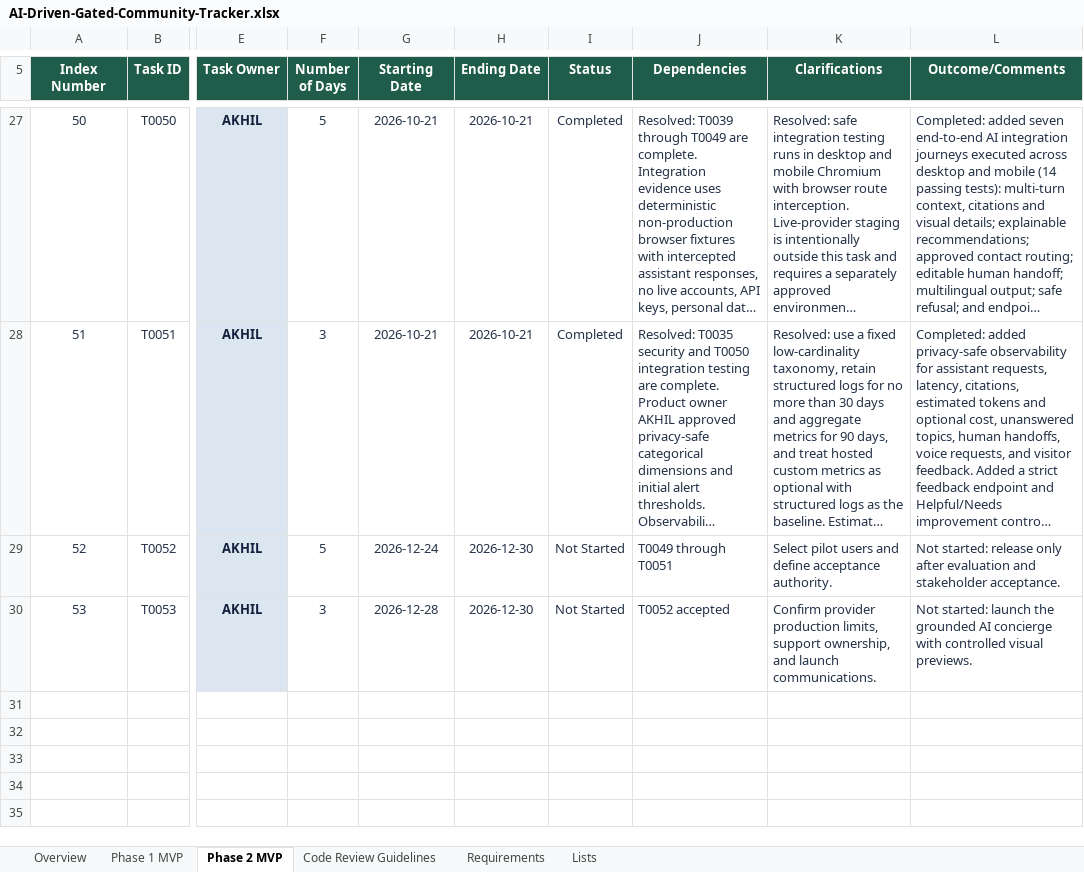
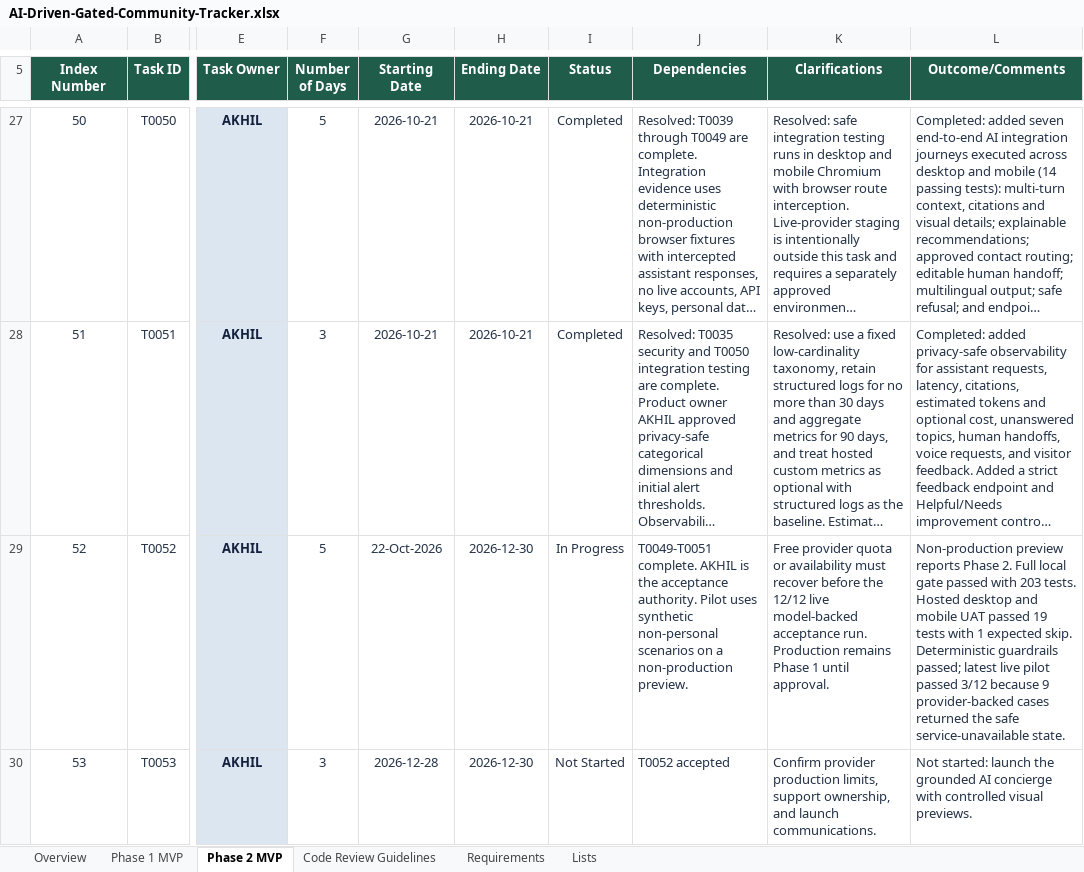
Before and after one commit to akhilmadhuklkl/real-estate-gated-community-project, an Excel workbook: AI-Driven-Gated-Community-Tracker.xlsx, sheet Phase 2 MVP, drawn as a sheet; only a part is shown, gaps mark what is left out; long unchanged cells end in …; values as stored, in another font and other column widths than the file's, no borders; conditional formats and table styles not drawn; the diff names each change by its address in the sheet, - before the commit and + after, or states it on an @@ line.

Commit message:
Add AI pilot and UAT evidence

```diff
--- a/AI-Driven-Gated-Community-Tracker.xlsx (sheet Phase 2 MVP)
+++ b/AI-Driven-Gated-Community-Tracker.xlsx (sheet Phase 2 MVP)
-G29 (Starting Date): 2026-12-24
+G29 (Starting Date): 22-Oct-2026
-I29 (Status): Not Started
+I29 (Status): In Progress
-J29 (Dependencies): T0049 through T0051
+J29 (Dependencies): T0049-T0051 complete. AKHIL is the acceptance authority. Pilot uses synthetic non-personal scenarios on a non-production preview.
-K29 (Clarifications): Select pilot users and define acceptance authority.
+K29 (Clarifications): Free provider quota or availability must recover before the 12/12 live model-backed acceptance run. Production remains Phase 1 until approval.
-L29 (Outcome/Comments): Not started: release only after evaluation and stakeholder acceptance.
+L29 (Outcome/Comments): Non-production preview reports Phase 2. Full local gate passed with 203 tests. Hosted desktop and mobile UAT passed 19 tests with 1 expected skip. Deterministic guardrails passed; latest live pilot passed 3/12 because 9 provider-backed cases returned the safe service-unavailable state.
```
Also changed, not shown: 13 other files.
